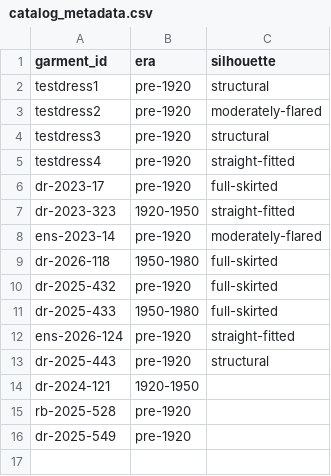
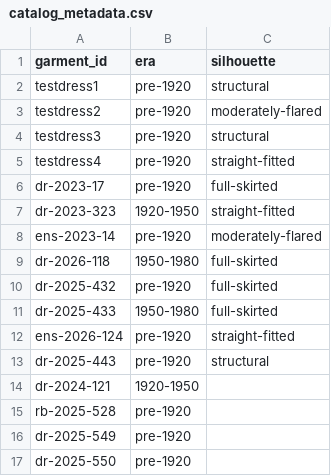
Before and after one commit to mattkoom11/garment-capture-pipeline, a CSV file: catalog_metadata.csv, drawn as a sheet; the diff names each change by its address in the sheet, - before the commit and + after, or states it on an @@ line.

```diff
--- a/catalog_metadata.csv
+++ b/catalog_metadata.csv
+row 17: dr-2025-550 | pre-1920
```
Also changed, not shown: cluster_assignments.csv, cluster_assignments_era_validated.csv, 4 other files.
